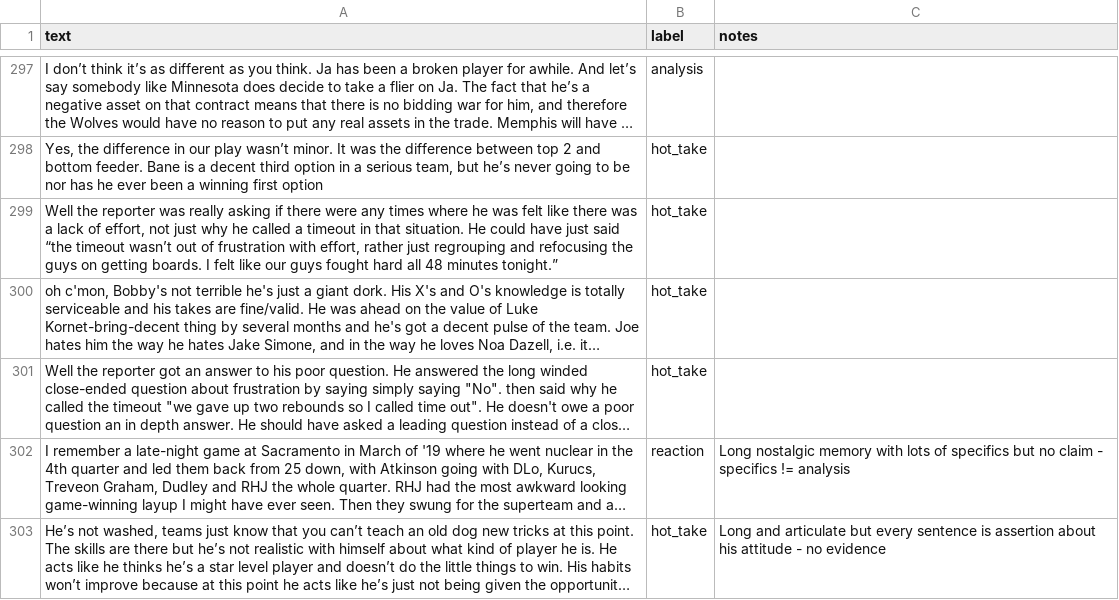
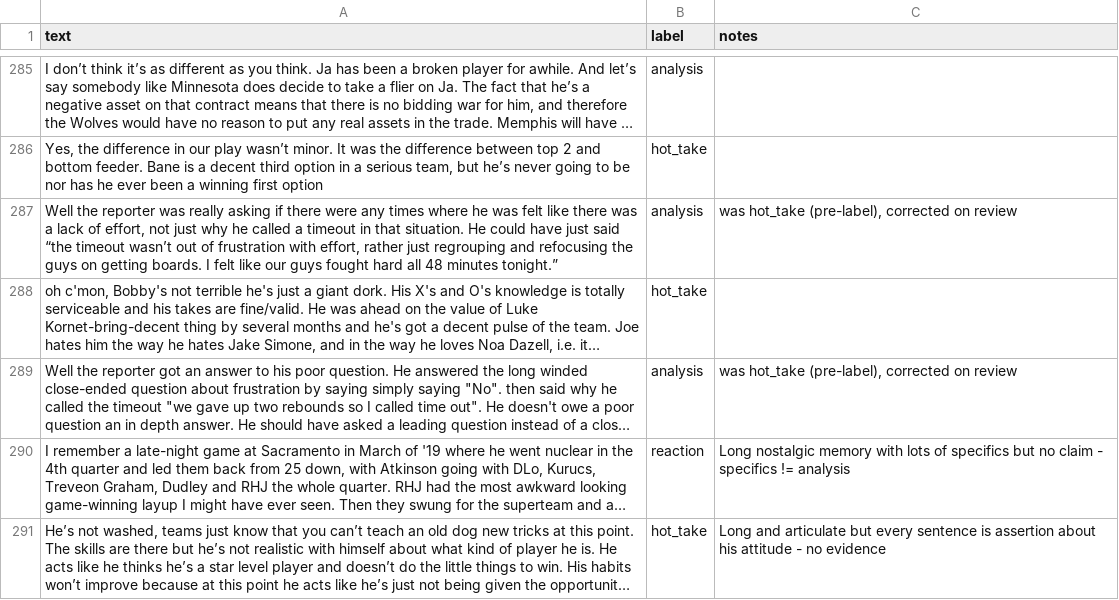
Before and after one commit to Brian-Two/ai201-project3-takemeter, a CSV file: data/takemeter_final.csv, drawn as a sheet; only a part is shown, gaps mark what is left out; long unchanged cells end in …; addresses are those after the commit; the diff covers the shown part only; the diff names each change by its address in the sheet, - before the commit and + after, or states it on an @@ line.

```diff
--- a/data/takemeter_final.csv
+++ b/data/takemeter_final.csv
-B287 (label): hot_take
+B287 (label): analysis
-C287 (notes): (empty)
+C287 (notes): was hot_take (pre-label), corrected on review
-B289 (label): hot_take
+B289 (label): analysis
-C289 (notes): (empty)
+C289 (notes): was hot_take (pre-label), corrected on review
```
Also changed, not shown: 14 removed rows and 44 edited cells elsewhere in this file, data/splits/test.csv, data/splits/train.csv, 13 other files.
